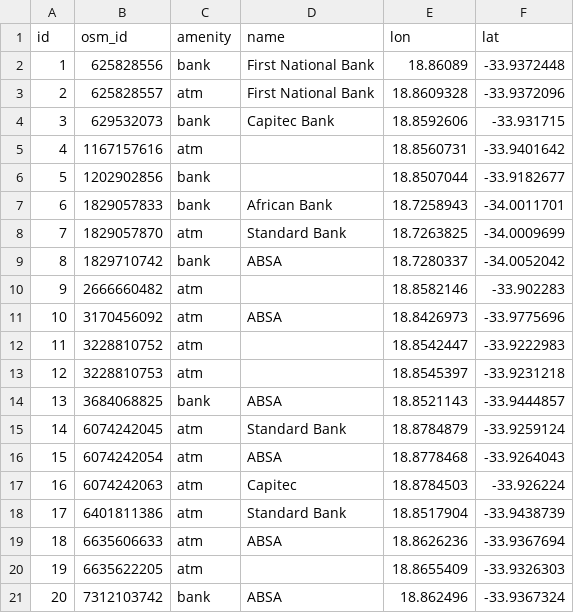
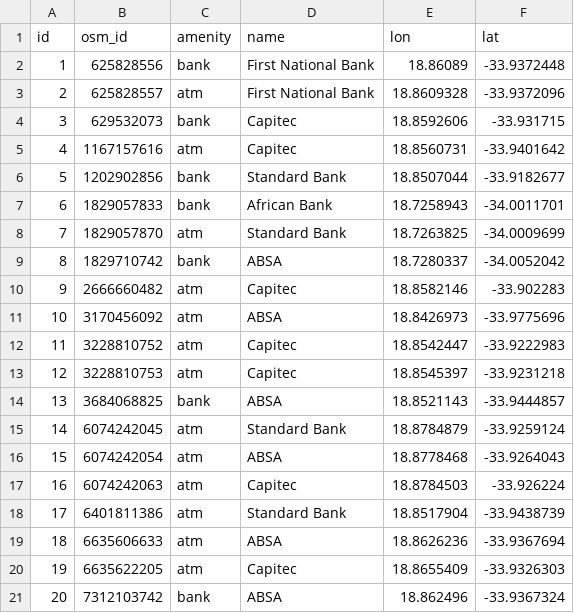
Before and after one commit to 20978987/karen, a CSV file: amenity_atm_bank.csv, drawn as a sheet.

Commit message:
Update amenity_atm_bank.csv

```diff
--- a/amenity_atm_bank.csv
+++ b/amenity_atm_bank.csv
@@ -3,5 +3,5 @@
 2,625828557,atm,First National Bank,18.8609328,-33.9372096
-3,629532073,bank,Capitec Bank,18.8592606,-33.931715
-4,1167157616,atm,,18.8560731,-33.9401642
-5,1202902856,bank,,18.8507044,-33.9182677
+3,629532073,bank,Capitec,18.8592606,-33.931715
+4,1167157616,atm,Capitec,18.8560731,-33.9401642
+5,1202902856,bank,Standard Bank,18.8507044,-33.9182677
 6,1829057833,bank,African Bank,18.7258943,-34.0011701
@@ -9,6 +9,6 @@
 8,1829710742,bank,ABSA,18.7280337,-34.0052042
-9,2666660482,atm,,18.8582146,-33.902283
+9,2666660482,atm,Capitec,18.8582146,-33.902283
 10,3170456092,atm,ABSA,18.8426973,-33.9775696
-11,3228810752,atm,,18.8542447,-33.9222983
-12,3228810753,atm,,18.8545397,-33.9231218
+11,3228810752,atm,Capitec,18.8542447,-33.9222983
+12,3228810753,atm,Capitec,18.8545397,-33.9231218
 13,3684068825,bank,ABSA,18.8521143,-33.9444857
@@ -19,3 +19,3 @@
 18,6635606633,atm,ABSA,18.8626236,-33.9367694
-19,6635622205,atm,,18.8655409,-33.9326303
+19,6635622205,atm,Capitec,18.8655409,-33.9326303
 20,7312103742,bank,ABSA,18.862496,-33.9367324
```
